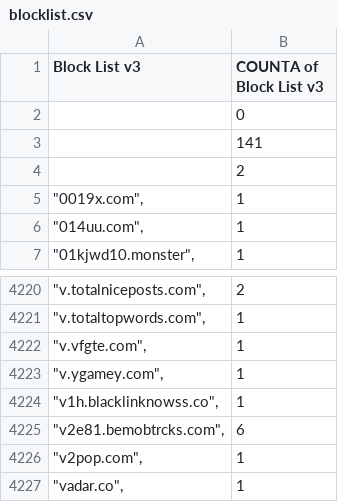
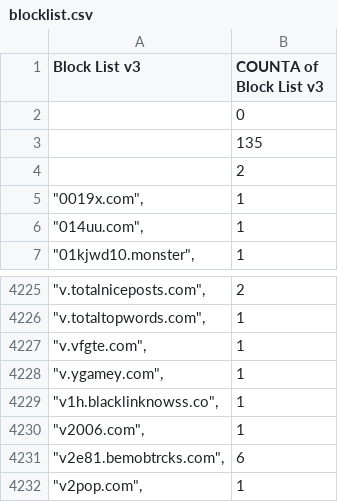
Before and after one commit to meganerasam/blocklist, a CSV file: blocklist.csv, drawn as a sheet; only a part is shown, gaps mark what is left out; the shorter side is filled out with more unchanged rows; the diff covers the shown part only.

```diff
--- a/blocklist.csv
+++ b/blocklist.csv
@@ -2,3 +2,3 @@ Block List v3,COUNTA of Block List v3
 ,0
-,141
+,135
  ,2
@@ -4224,2 +4229,3 @@ Block List v3,COUNTA of Block List v3
 """v1h.blacklinknowss.co"",",1
+"""v2006.com"",",1
 """v2e81.bemobtrcks.com"",",6
```
Also changed, not shown: 5 added rows elsewhere in this file.
